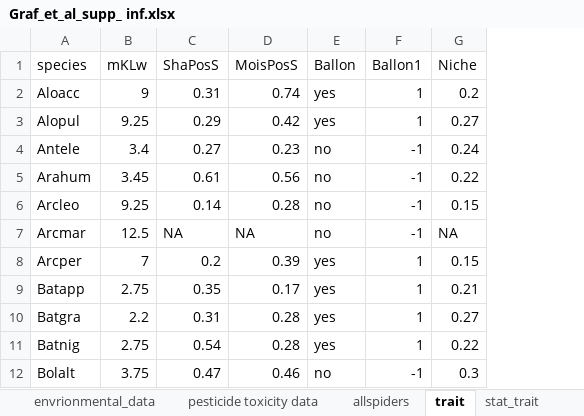
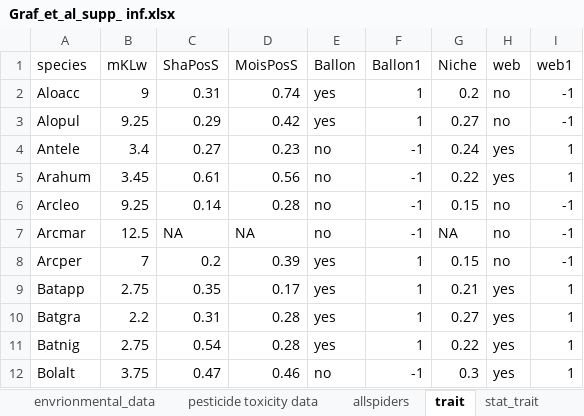
Before and after one commit to rbslandau/graf_spidertraits, an Excel workbook: Graf_et_al_supp_ inf.xlsx, sheet trait, drawn as a sheet; only a part is shown; values as stored, in another font and other column widths than the file's, no borders; the diff names each change by its address in the sheet, - before the commit and + after, or states it on an @@ line.

```diff
--- a/Graf_et_al_supp_ inf.xlsx (sheet trait)
+++ b/Graf_et_al_supp_ inf.xlsx (sheet trait)
+column H (web), rows 2-12: no | no | yes | yes | no | no | no | yes | yes | yes | yes
+column I (web1), rows 2-12: -1 | -1 | 1 | 1 | -1 | -1 | -1 | 1 | 1 | 1 | 1
```
Also changed, not shown: sheet read_me, sheet stat_trait, 2 other files.
